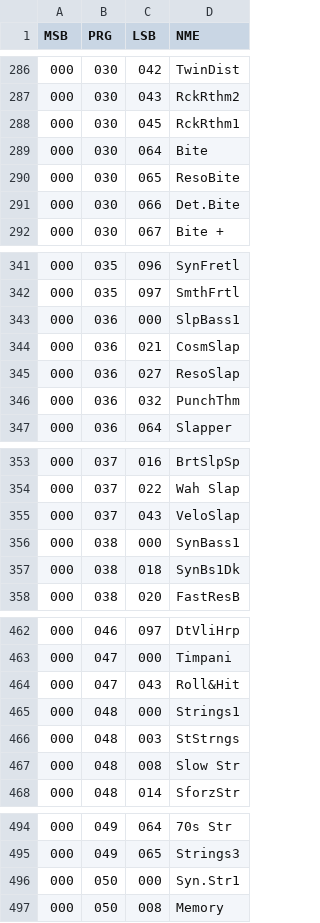
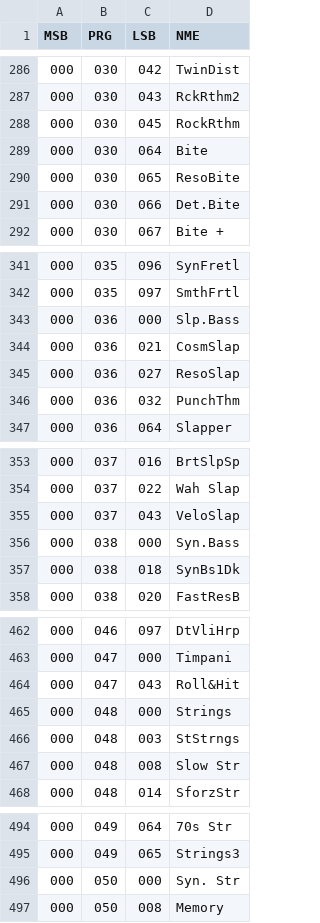
Before and after one commit to ltgcgo/playground, a TSV file: midiParse/data/bank/xg.tsv, drawn as a sheet; only a part is shown, gaps mark what is left out; the diff covers the shown part only.

```diff
--- a/midiParse/data/bank/xg.tsv
+++ b/midiParse/data/bank/xg.tsv
@@ -287,3 +287,3 @@ MSB	PRG	LSB	NME
 000	030	043	RckRthm2
-000	030	045	RckRthm1
+000	030	045	RockRthm
 000	030	064	Bite
@@ -342,3 +342,3 @@ MSB	PRG	LSB	NME
 000	035	097	SmthFrtl
-000	036	000	SlpBass1
+000	036	000	Slp.Bass
 000	036	021	CosmSlap
@@ -355,3 +355,3 @@ MSB	PRG	LSB	NME
 000	037	043	VeloSlap
-000	038	000	SynBass1
+000	038	000	Syn.Bass
 000	038	018	SynBs1Dk
@@ -464,3 +464,3 @@ MSB	PRG	LSB	NME
 000	047	043	Roll&Hit
-000	048	000	Strings1
+000	048	000	Strings
 000	048	003	StStrngs
@@ -495,3 +495,3 @@ MSB	PRG	LSB	NME
 000	049	065	Strings3
-000	050	000	Syn.Str1
+000	050	000	Syn. Str
 000	050	008	Memory
```
Also changed, not shown: 17 edited cells elsewhere in this file, midiParse/data/bank/ns5r.tsv.
